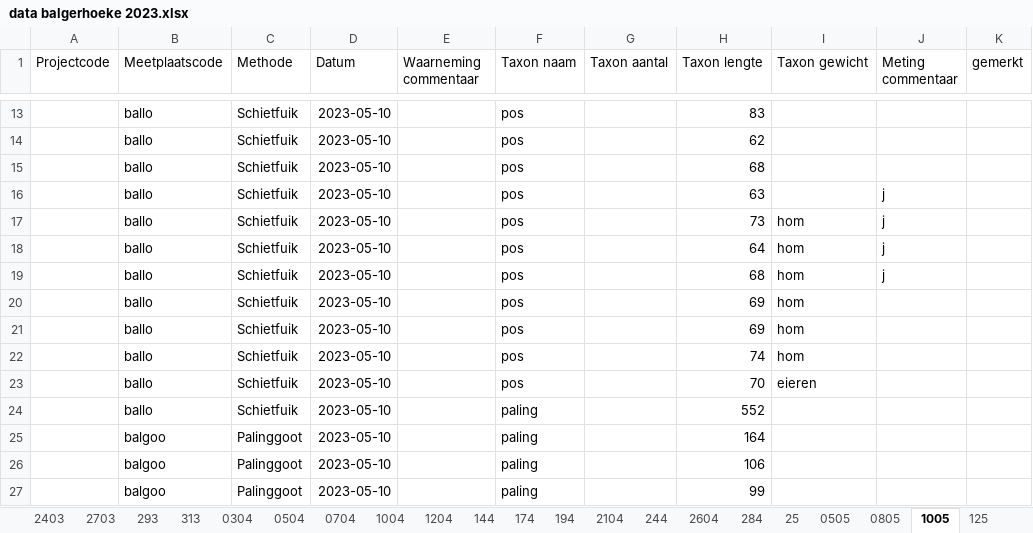
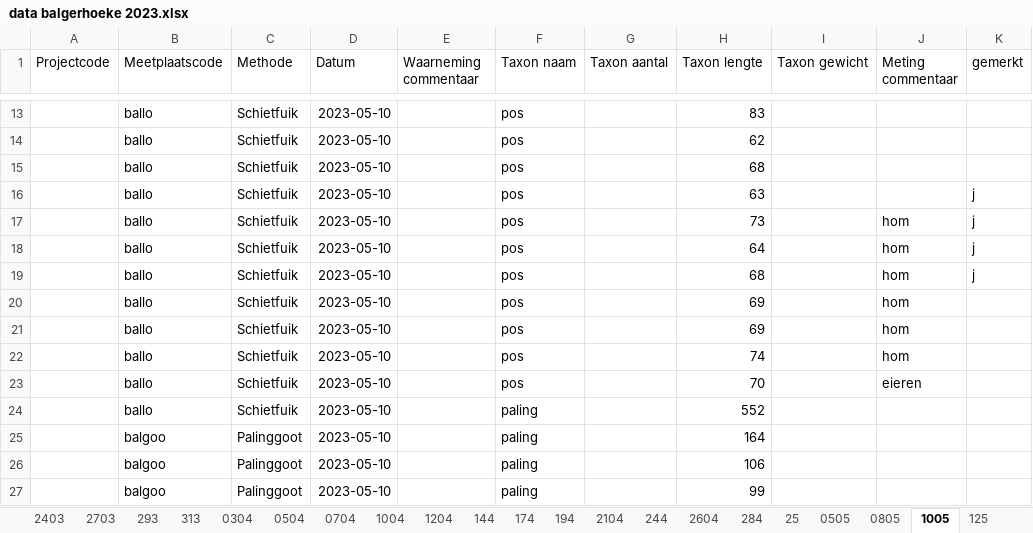
Before and after one commit to inbo/rapport-akl-vispasseerbaarheid, an Excel workbook: data/extern/verwerkt_in_excel/data balgerhoeke 2023.xlsx, sheet 1005, drawn as a sheet; only a part is shown, gaps mark what is left out; values as stored, in another font and other column widths than the file's, no borders; the diff names each change by its address in the sheet, - before the commit and + after, or states it on an @@ line.

Commit message:
data in column taxon gewicht that should have been in column opmerkingen transfered

```diff
--- a/data/extern/verwerkt_in_excel/data balgerhoeke 2023.xlsx (sheet 1005)
+++ b/data/extern/verwerkt_in_excel/data balgerhoeke 2023.xlsx (sheet 1005)
-J16 (Meting commentaar): j
+J16 (Meting commentaar): (empty)
-K16:K19 (gemerkt): (empty)
+K16:K19 (gemerkt): j
-I17:I22 (Taxon gewicht): hom
+I17:I22 (Taxon gewicht): (empty)
-J17:J19 (Meting commentaar): j
+J17:J19 (Meting commentaar): hom
-J20:J22 (Meting commentaar): (empty)
+J20:J22 (Meting commentaar): hom
-I23 (Taxon gewicht): eieren
+I23 (Taxon gewicht): (empty)
-J23 (Meting commentaar): (empty)
+J23 (Meting commentaar): eieren
```
Also changed, not shown: sheet 2604, sheet 144, sheet 175, sheet 2104, sheet 174.
